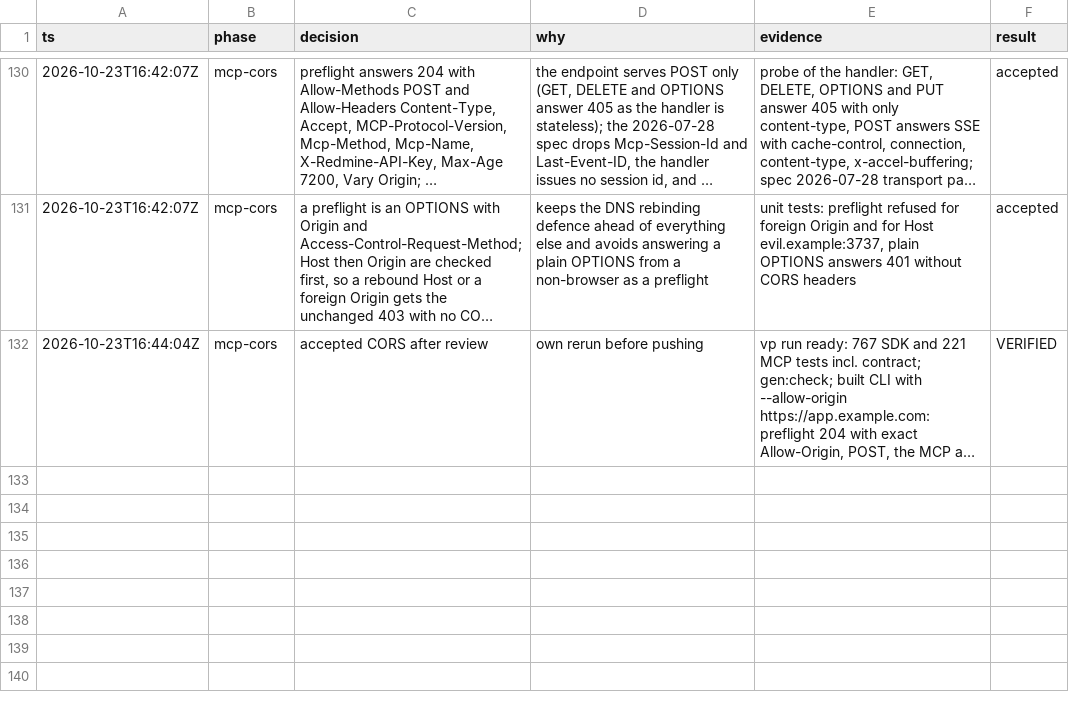
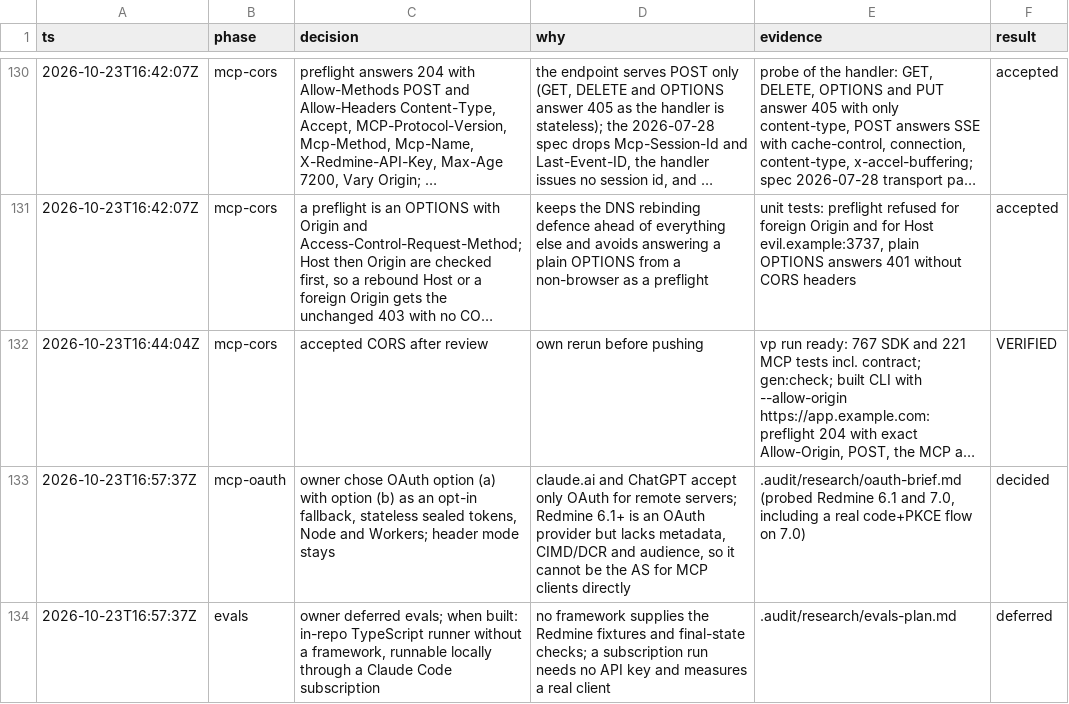
Before and after one commit to moddi3/redmine-ts, a TSV file: .audit/decisions.tsv, drawn as a sheet; only a part is shown, gaps mark what is left out; long unchanged cells end in …; the diff names each change by its address in the sheet, - before the commit and + after, or states it on an @@ line.

Commit message:
docs: keep the OAuth and evals research and record the owner's decisions

```diff
--- a/.audit/decisions.tsv
+++ b/.audit/decisions.tsv
+row 133: 2026-10-23T16:57:37Z | mcp-oauth | owner chose OAuth option (a) with option (b) as an opt-in fallback, stateless sealed tokens, Node and Workers; header mode stays | claude.ai and ChatGPT accept only OAuth for remote servers; Redmine 6.1+ is an OAuth provider but lacks metadata, CIMD/DCR and audience, so it cannot be the AS for MCP clients directly | .audit/research/oauth-brief.md (probed Redmine 6.1 and 7.0, including a real code+PKCE flow on 7.0) | decided
+row 134: 2026-10-23T16:57:37Z | evals | owner deferred evals; when built: in-repo TypeScript runner without a framework, runnable locally through a Claude Code subscription | no framework supplies the Redmine fixtures and final-state checks; a subscription run needs no API key and measures a real client | .audit/research/evals-plan.md | deferred
```
Also changed, not shown: 4 other files.
